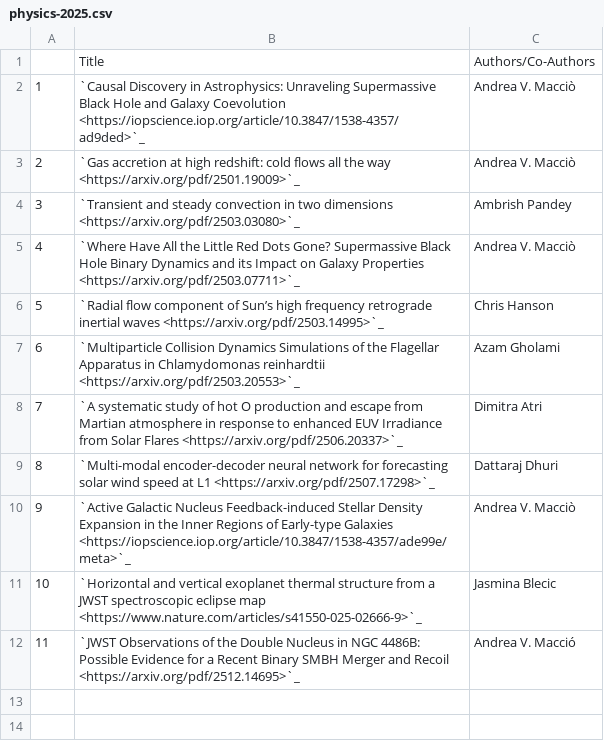
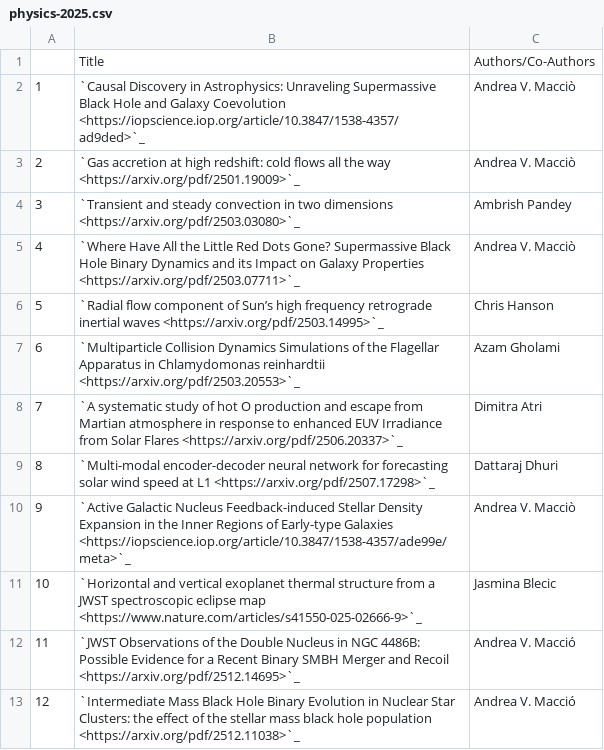
Before and after one commit to NYUAD-CRC/crc-docs, a CSV file: source/hpc/research/data/physics-2025.csv, drawn as a sheet.

```diff
--- a/source/hpc/research/data/physics-2025.csv
+++ b/source/hpc/research/data/physics-2025.csv
@@ -12 +12,2 @@
 11,`JWST Observations of the Double Nucleus in NGC 4486B: Possible Evidence for a Recent Binary SMBH Merger and Recoil <https://arxiv.org/pdf/2512.14695>`_,Andrea V. Macció
+12,`Intermediate Mass Black Hole Binary Evolution in Nuclear Star Clusters: the effect of the stellar mass black hole population <https://arxiv.org/pdf/2512.11038>`_,Andrea V. Macció
```
Also changed, not shown: source/hpc/research/data/computer-2025.csv, 3 other files.
